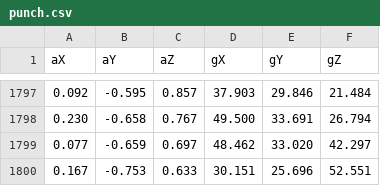
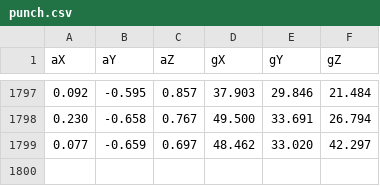
Before and after one commit to Hienph1/Sensor_Capture, a CSV file: punch.csv, drawn as a sheet; only a part is shown, gaps mark what is left out; the diff names each change by its address in the sheet, - before the commit and + after, or states it on an @@ line.

```diff
--- a/punch.csv
+++ b/punch.csv
-row 1800: 0.167 | -0.753 | 0.633 | 30.151 | 25.696 | 52.551
```
Also changed, not shown: 5 other files.
